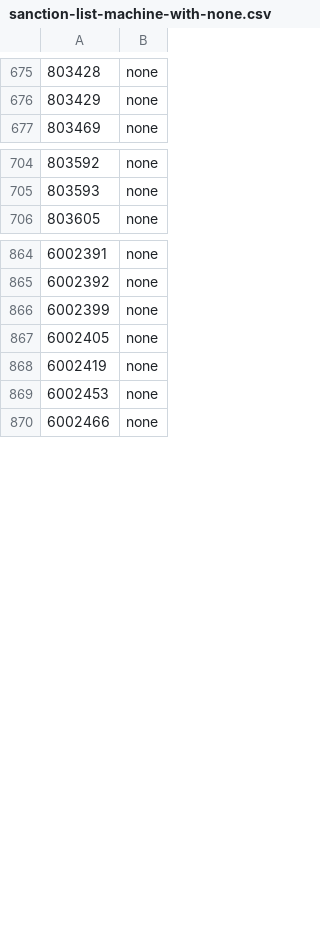
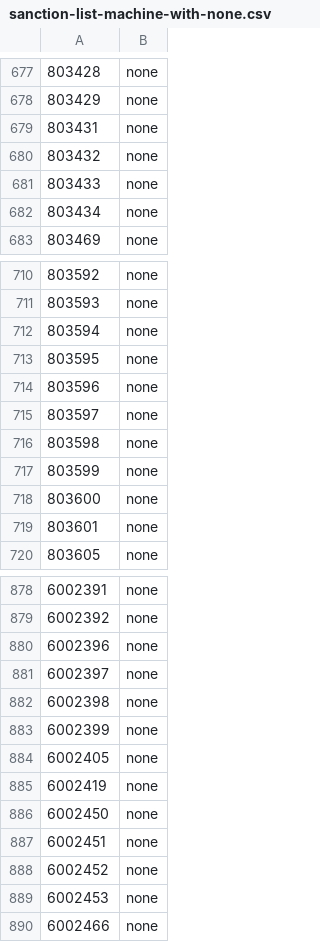
Before and after one commit to cooltrain7/Planetside-2-API-Tracker, a CSV file: Weapons/community-review/sanction-list-machine-with-none.csv, drawn as a sheet; only a part is shown, gaps mark what is left out; the diff covers the shown part only.

Commit message:
Misc Vehicle Weapons to 'none'
Signed-off-by: Fred Kilbourn <fred@fredk.com>

```diff
--- a/Weapons/community-review/sanction-list-machine-with-none.csv
+++ b/Weapons/community-review/sanction-list-machine-with-none.csv
@@ -676,2 +678,6 @@
 803429,none
+803431,none
+803432,none
+803433,none
+803434,none
 803469,none
@@ -705,2 +711,10 @@
 803593,none
+803594,none
+803595,none
+803596,none
+803597,none
+803598,none
+803599,none
+803600,none
+803601,none
 803605,none
@@ -865,2 +879,5 @@
 6002392,none
+6002396,none
+6002397,none
+6002398,none
 6002399,none
@@ -868,2 +885,5 @@
 6002419,none
+6002450,none
+6002451,none
+6002452,none
 6002453,none
```
Also changed, not shown: 8 added rows elsewhere in this file, Weapons/community-review/sanction-list.csv.
